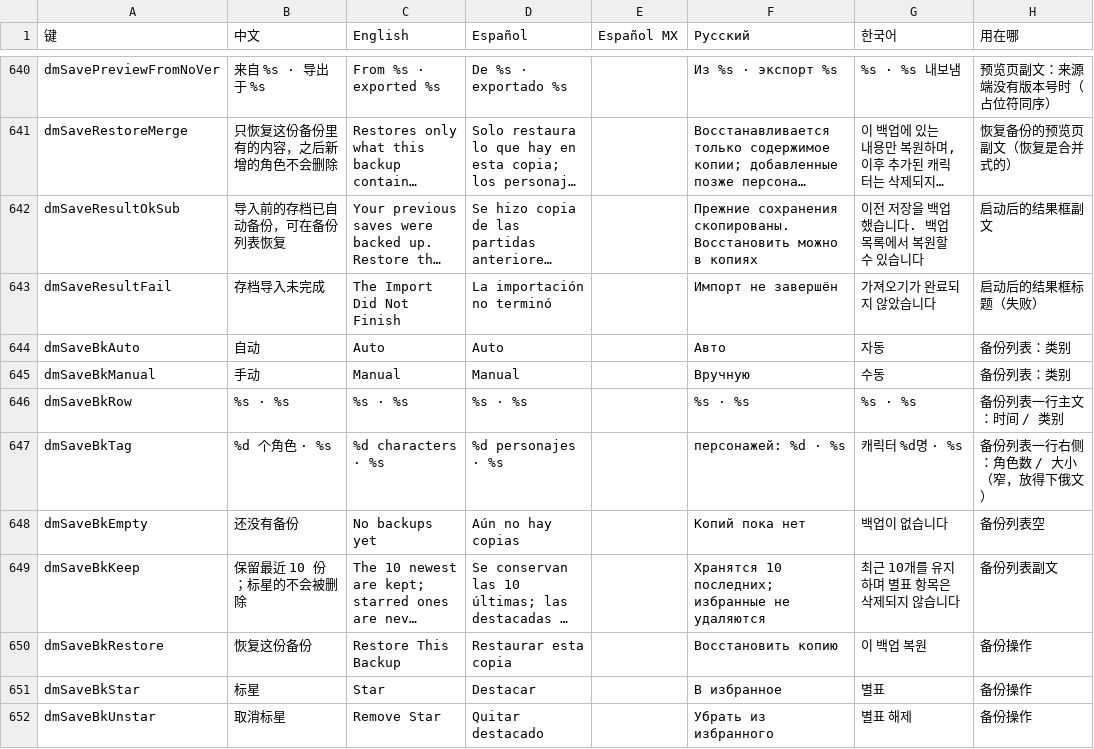
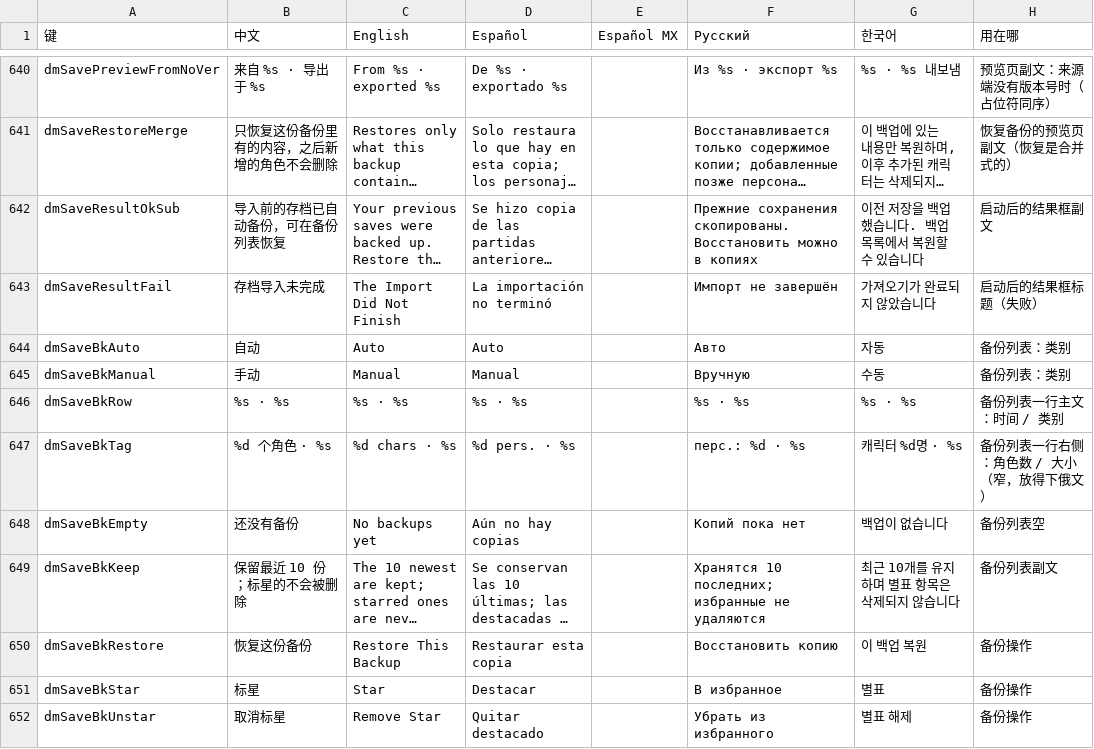
Before and after one commit to augustxxx-debug/d2r-mobile-plus, a TSV file: dm/i18n/ui_text.tsv, drawn as a sheet; only a part is shown, gaps mark what is left out; long unchanged cells end in ….

```diff
--- a/dm/i18n/ui_text.tsv
+++ b/dm/i18n/ui_text.tsv
@@ -646,3 +646,3 @@ dmSaveBkManual	手动	Manual	Manual		Вручную	수동	备份列表：类别
 dmSaveBkRow	%s · %s	%s · %s	%s · %s		%s · %s	%s · %s	备份列表一行主文：时间 / 类别
-dmSaveBkTag	%d 个角色 · %s	%d characters · %s	%d personajes · %s		персонажей: %d · %s	캐릭터 %d명 · %s	备份列表一行右侧：角色数 / 大小（窄，放得下俄文）
+dmSaveBkTag	%d 个角色 · %s	%d chars · %s	%d pers. · %s		перс.: %d · %s	캐릭터 %d명 · %s	备份列表一行右侧：角色数 / 大小（窄，放得下俄文）
 dmSaveBkEmpty	还没有备份	No backups yet	Aún no hay copias		Копий пока нет	백업이 없습니다	备份列表空
```
Also changed, not shown: 1 other file.
